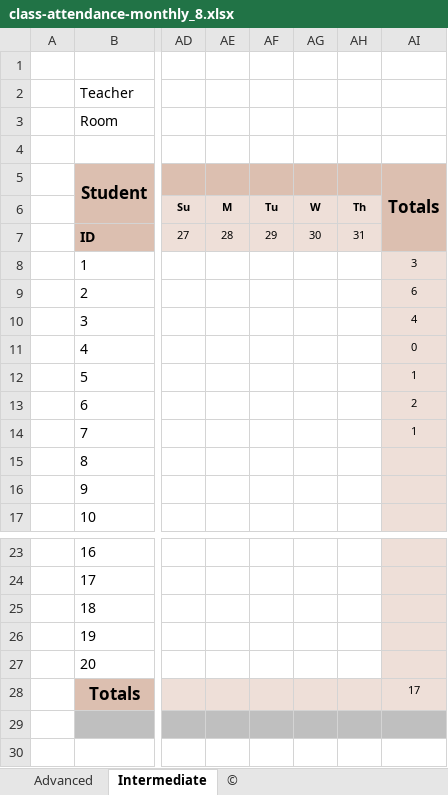
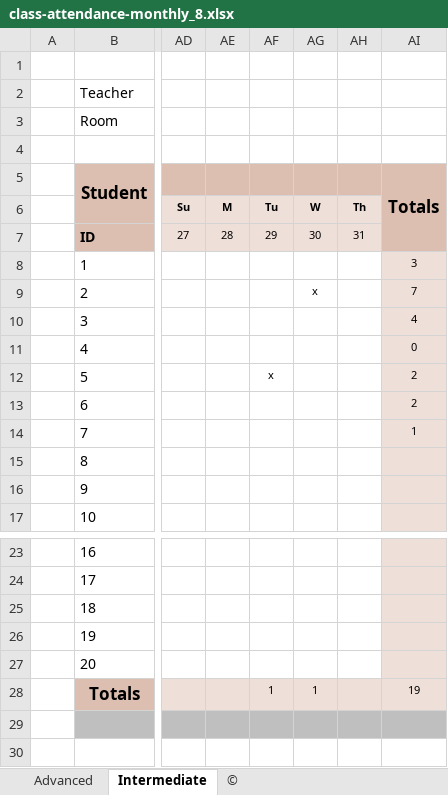
Before and after one commit to krapes/English-Class, an Excel workbook: Money/Executive_English_Now/class-attendance-monthly_8.xlsx, sheet Intermediate, drawn as a sheet; only a part is shown, gaps mark what is left out; values as stored, in another font and other column widths than the file's, no borders; charts and pictures and conditional formats not drawn; the diff names each change by its address in the sheet, - before the commit and + after, or states it on an @@ line.

```diff
--- a/Money/Executive_English_Now/class-attendance-monthly_8.xlsx (sheet Intermediate)
+++ b/Money/Executive_English_Now/class-attendance-monthly_8.xlsx (sheet Intermediate)
-AG9: (empty)
+AG9: x
-AI9: 6
+AI9: 7
-AF12: (empty)
+AF12: x
-AI12: 1
+AI12: 2
-AF28: (empty)
+AF28: 1
-AG28: (empty)
+AG28: 1
-AI28: 17
+AI28: 19
```
Also changed, not shown: sheet Advanced, Money/Executive_English_Now/Pay_Calendar.xlsx, 7 other files.
